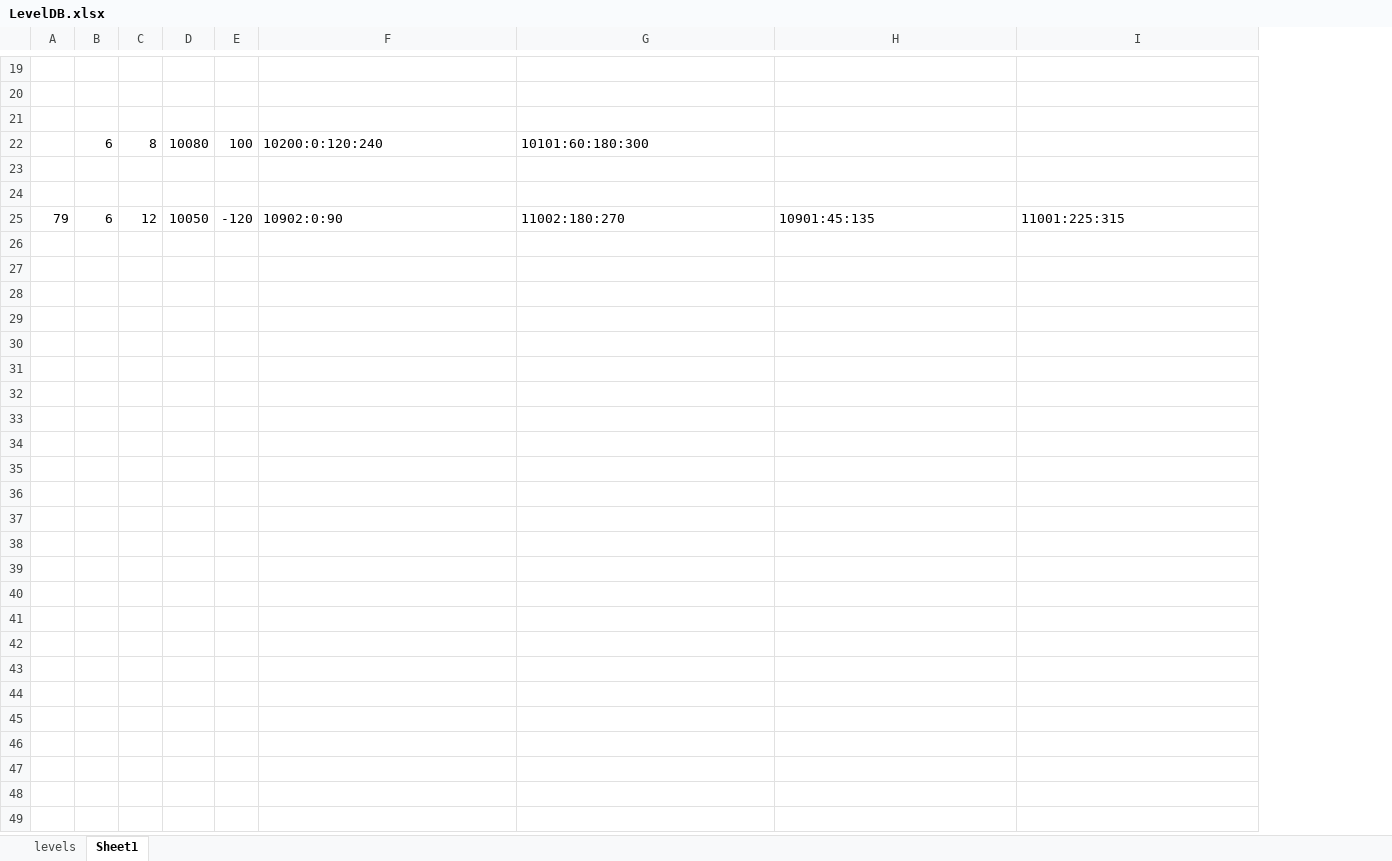
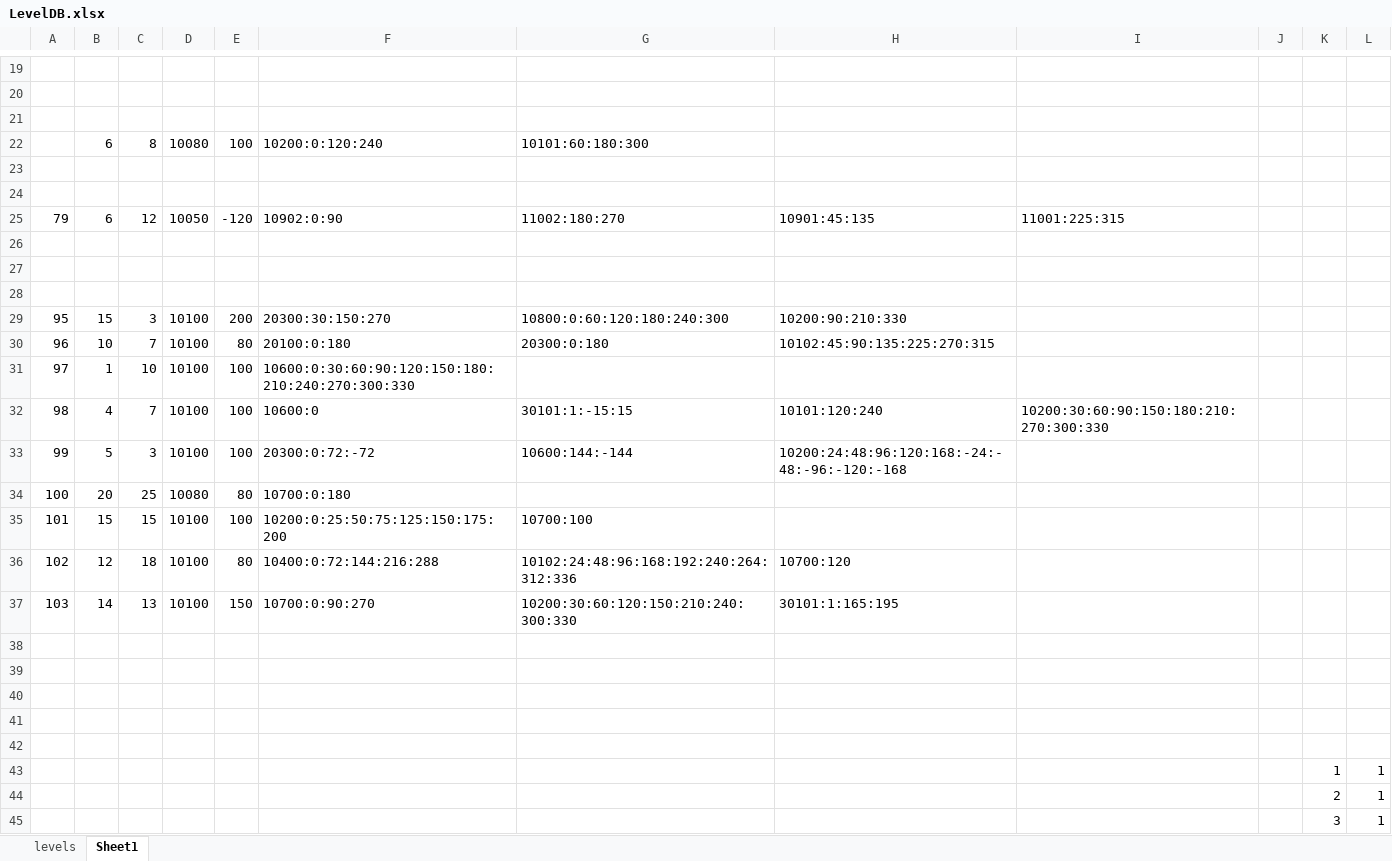
Before and after one commit to dcsoft1981/casual1, an Excel workbook: casual1/Assets/Resources/LevelDB.xlsx, sheet Sheet1, drawn as a sheet; only a part is shown, gaps mark what is left out; values as stored, in another font and other column widths than the file's, no borders; conditional formats not drawn; the diff covers the shown part only; the diff names each change by its address in the sheet, - before the commit and + after, or states it on an @@ line.

```diff
--- a/casual1/Assets/Resources/LevelDB.xlsx (sheet Sheet1)
+++ b/casual1/Assets/Resources/LevelDB.xlsx (sheet Sheet1)
+column J, empty
+column K, empty
+column L, empty
+row 26: (empty)
+row 27: (empty)
+row 28: (empty)
+row 29: 95 | 15 | 3 | 10100 | 200 | 20300:30:150:270 | 10800:0:60:120:180:240:300 | 10200:90:210:330
+row 30: 96 | 10 | 7 | 10100 | 80 | 20100:0:180 | 20300:0:180 | 10102:45:90:135:225:270:315
+row 31: 97 | 1 | 10 | 10100 | 100 | 10600:0:30:60:90:120:150:180:210:240:270:300:330
+row 32: 98 | 4 | 7 | 10100 | 100 | 10600:0 | 30101:1:-15:15 | 10101:120:240 | 10200:30:60:90:150:180:210:270:300:330
+row 33: 99 | 5 | 3 | 10100 | 100 | 20300:0:72:-72 | 10600:144:-144 | 10200:24:48:96:120:168:-24:-48:-96:-120:-168
+row 34: 100 | 20 | 25 | 10080 | 80 | 10700:0:180
+row 35: 101 | 15 | 15 | 10100 | 100 | 10200:0:25:50:75:125:150:175:200 | 10700:100
+row 36: 102 | 12 | 18 | 10100 | 80 | 10400:0:72:144:216:288 | 10102:24:48:96:168:192:240:264:312:336 | 10700:120
+row 37: 103 | 14 | 13 | 10100 | 150 | 10700:0:90:270 | 10200:30:60:120:150:210:240:300:330 | 30101:1:165:195
+row 38: (empty)
+row 39: (empty)
+row 40: (empty)
+row 41: (empty)
+row 42: (empty)
+row 43:  |  |  |  |  |  |  |  |  |  | 1 | 1
+row 44:  |  |  |  |  |  |  |  |  |  | 2 | 1
+row 45:  |  |  |  |  |  |  |  |  |  | 3 | 1
```
Also changed, not shown: 22 added rows elsewhere in this sheet, sheet levels.
